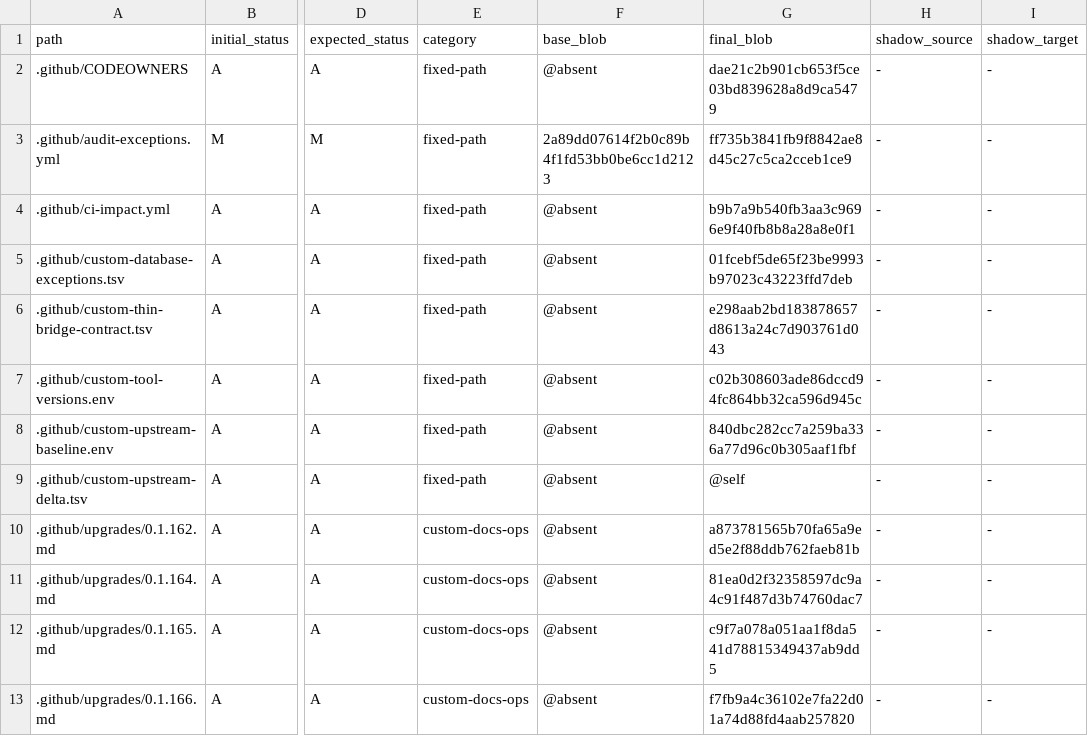
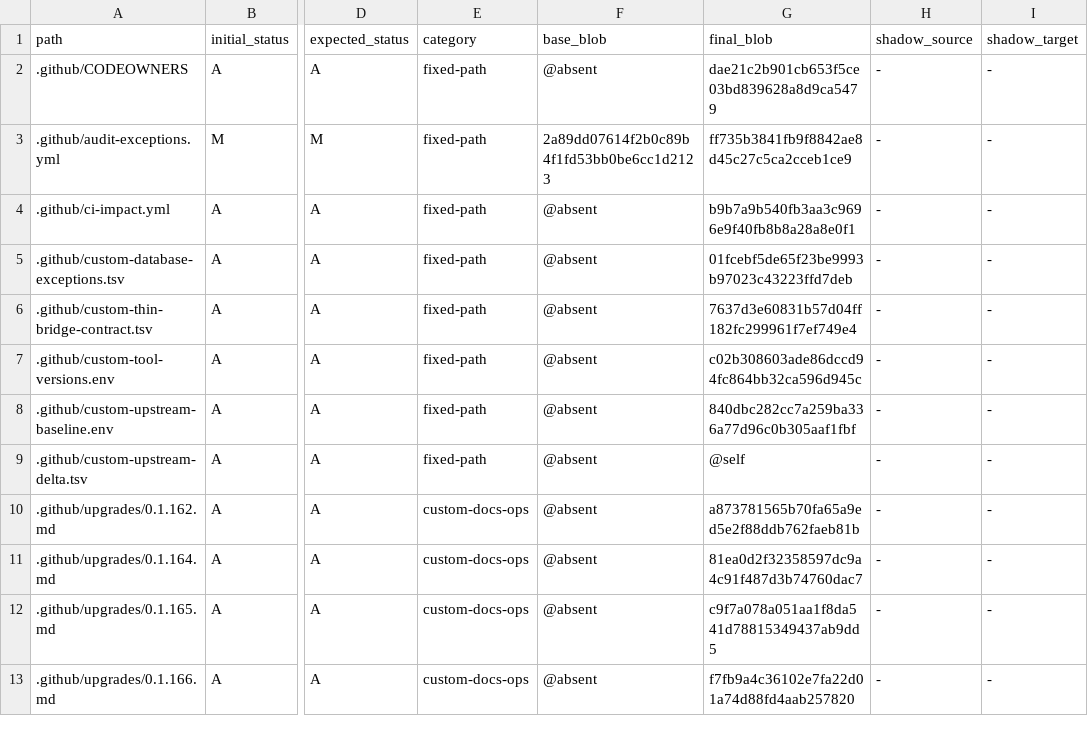
Before and after one commit to o87110/sub2api-custom-public, a TSV file: .github/custom-upstream-delta.tsv, drawn as a sheet; only a part is shown, gaps mark what is left out; the diff names each change by its address in the sheet, - before the commit and + after, or states it on an @@ line.

```diff
--- a/.github/custom-upstream-delta.tsv
+++ b/.github/custom-upstream-delta.tsv
-G6 (final_blob): e298aab2bd183878657d8613a24c7d903761d043
+G6 (final_blob): 7637d3e60831b57d04ff182fc299961f7ef749e4
```
Also changed, not shown: .github/custom-thin-bridge-contract.tsv.
